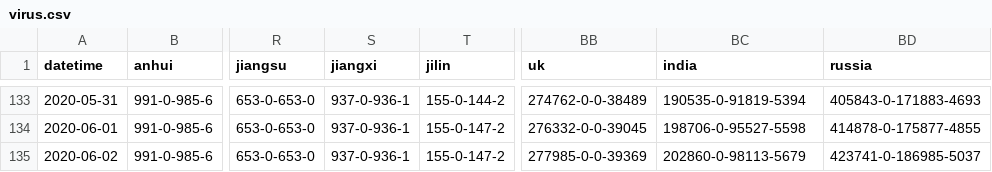
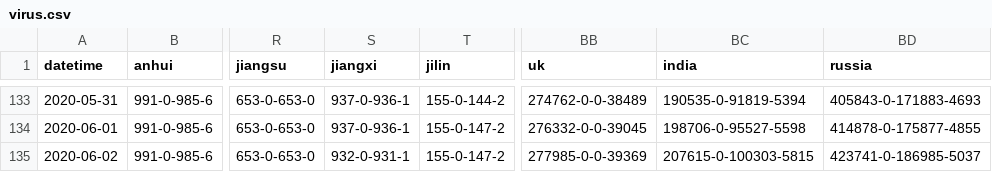
Before and after one commit to bkmgit/COVID-19map, a CSV file: data/virus.csv, drawn as a sheet; only a part is shown, gaps mark what is left out; the diff names each change by its address in the sheet, - before the commit and + after, or states it on an @@ line.

```diff
--- a/data/virus.csv
+++ b/data/virus.csv
-S135 (jiangxi): 937-0-936-1
+S135 (jiangxi): 932-0-931-1
-BC135 (india): 202860-0-98113-5679
+BC135 (india): 207615-0-100303-5815
```
